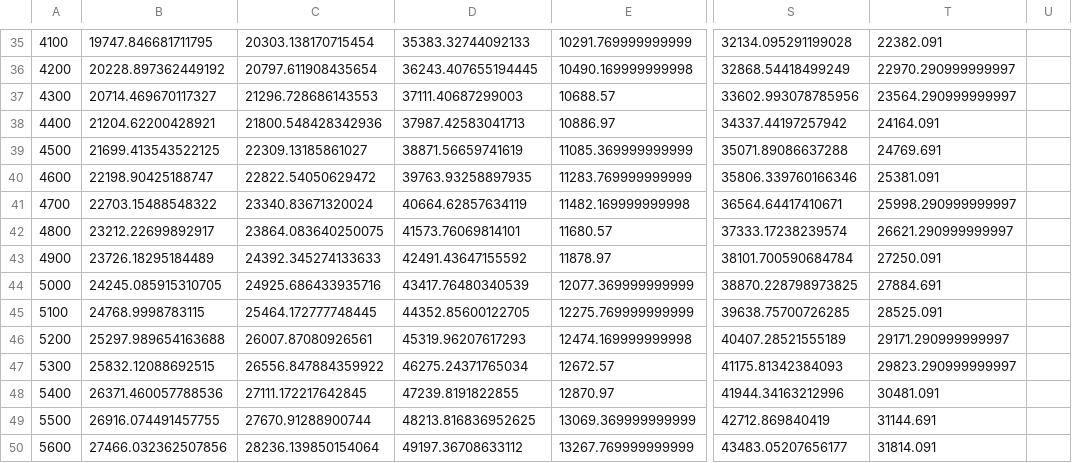
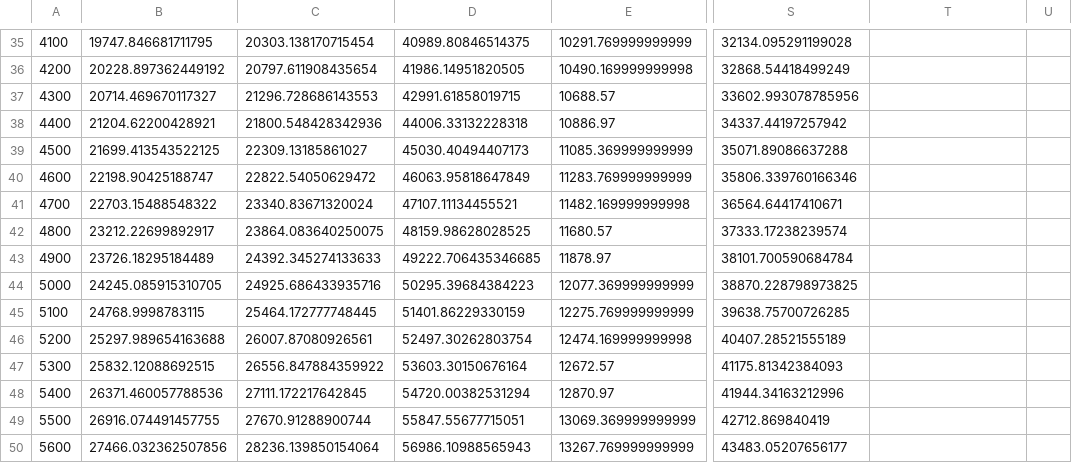
Before and after one commit to sustainableaviation/jetfuelburn, a CSV file: dev/usdot_benchmarking/distance_sweep_results.csv, drawn as a sheet; only a part is shown, gaps mark what is left out; the diff covers the shown part only; the diff names each change by its address in the sheet, - before the commit and + after, or states it on an @@ line.

```diff
--- a/dev/usdot_benchmarking/distance_sweep_results.csv
+++ b/dev/usdot_benchmarking/distance_sweep_results.csv
-D35: 35383.32744092133
+D35: 40989.80846514375
-T35: 22382.091
+T35: (empty)
-D36: 36243.407655194445
+D36: 41986.14951820505
-T36: 22970.290999999997
+T36: (empty)
-D37: 37111.40687299003
+D37: 42991.61858019715
-T37: 23564.290999999997
+T37: (empty)
-D38: 37987.42583041713
+D38: 44006.33132228318
-T38: 24164.091
+T38: (empty)
-D39: 38871.56659741619
+D39: 45030.40494407173
-T39: 24769.691
+T39: (empty)
-D40: 39763.93258897935
+D40: 46063.95818647849
-T40: 25381.091
+T40: (empty)
-D41: 40664.62857634119
+D41: 47107.11134455521
-T41: 25998.290999999997
+T41: (empty)
-D42: 41573.76069814101
+D42: 48159.98628028525
-T42: 26621.290999999997
+T42: (empty)
-D43: 42491.43647155592
+D43: 49222.706435346685
-T43: 27250.091
+T43: (empty)
-D44: 43417.76480340539
+D44: 50295.39684384223
-T44: 27884.691
+T44: (empty)
-D45: 44352.85600122705
+D45: 51401.86229330159
-T45: 28525.091
+T45: (empty)
-D46: 45319.96207617293
+D46: 52497.30262803754
-T46: 29171.290999999997
+T46: (empty)
-D47: 46275.24371765034
+D47: 53603.30150676164
-T47: 29823.290999999997
+T47: (empty)
-D48: 47239.8191822855
+D48: 54720.00382531294
-T48: 30481.091
+T48: (empty)
-D49: 48213.816836952625
+D49: 55847.55677715051
-T49: 31144.691
+T49: (empty)
-D50: 49197.36708633112
+D50: 56986.10988565943
-T50: 31814.091
+T50: (empty)
```
Also changed, not shown: 92 edited cells elsewhere in this file, 5 other files.
